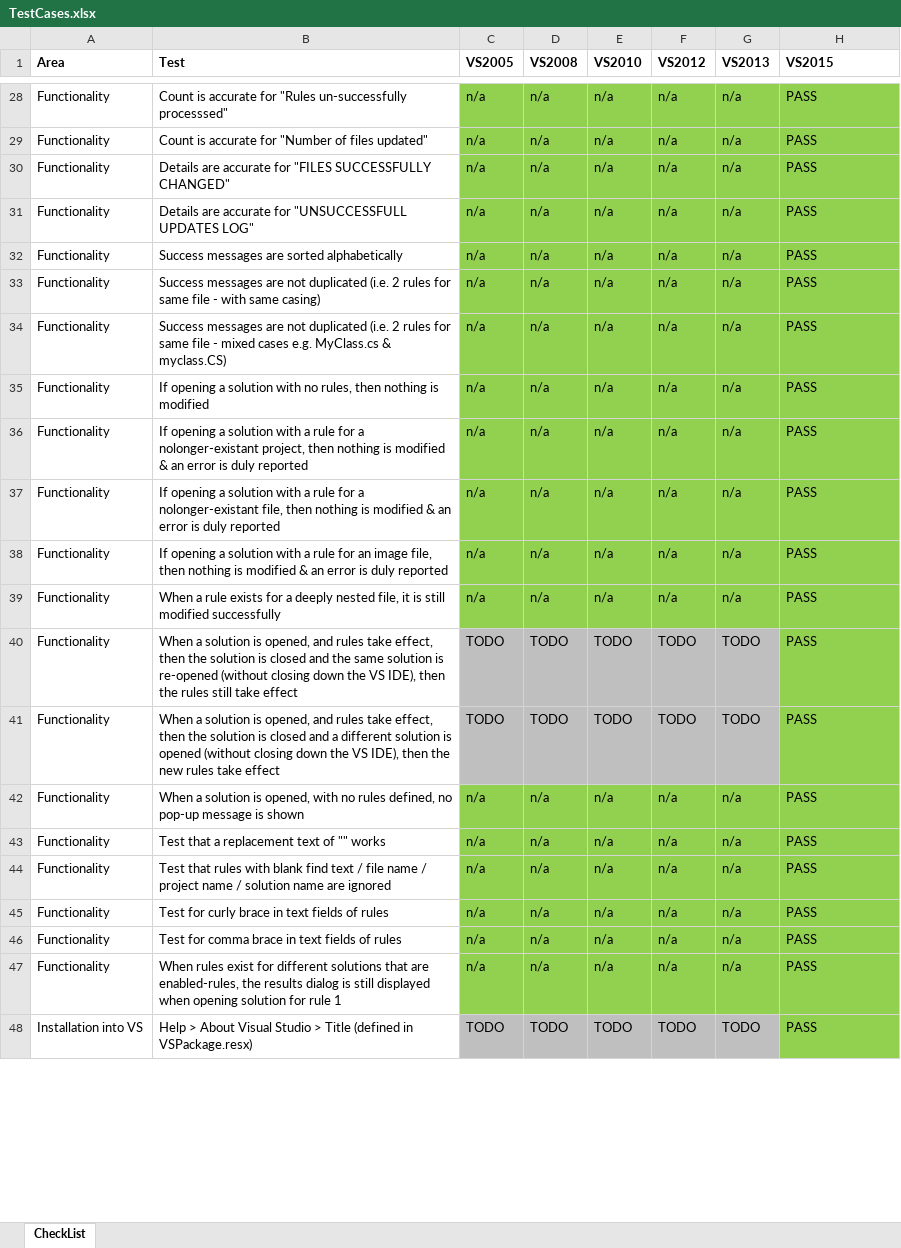
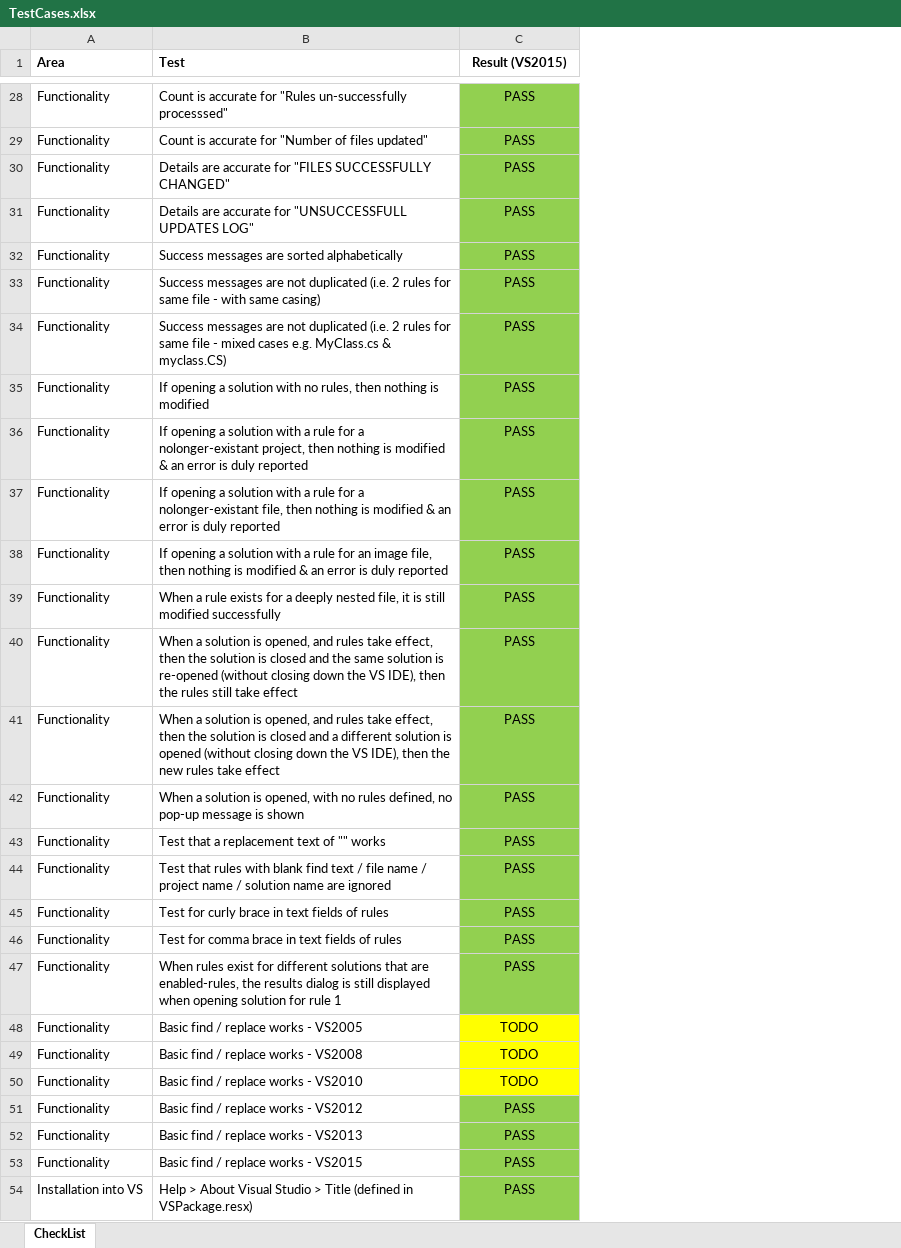
Before and after one commit to GregTrevellick/AutoFindReplace, an Excel workbook: TestCases.xlsx, sheet CheckList, drawn as a sheet; only a part is shown, gaps mark what is left out; values as stored, in another font and other column widths than the file's, no borders; removed rows and columns are numbered as before the commit, all else as after; the diff covers the shown part only; the diff names each change by its address in the sheet, - before the commit and + after, or states it on an @@ line.

```diff
--- a/TestCases.xlsx (sheet CheckList)
+++ b/TestCases.xlsx (sheet CheckList)
-column C (VS2005), rows 28-48: n/a | n/a | n/a | n/a | n/a | n/a | n/a | n/a | n/a | n/a | n/a | n/a | TODO | TODO | n/a | n/a | n/a | n/a | n/a | n/a | TODO
-column D (VS2008), rows 28-48: n/a | n/a | n/a | n/a | n/a | n/a | n/a | n/a | n/a | n/a | n/a | n/a | TODO | TODO | n/a | n/a | n/a | n/a | n/a | n/a | TODO
-column E (VS2010), rows 28-48: n/a | n/a | n/a | n/a | n/a | n/a | n/a | n/a | n/a | n/a | n/a | n/a | TODO | TODO | n/a | n/a | n/a | n/a | n/a | n/a | TODO
-column F (VS2012), rows 28-48: n/a | n/a | n/a | n/a | n/a | n/a | n/a | n/a | n/a | n/a | n/a | n/a | TODO | TODO | n/a | n/a | n/a | n/a | n/a | n/a | TODO
-column G (VS2013), rows 28-48: n/a | n/a | n/a | n/a | n/a | n/a | n/a | n/a | n/a | n/a | n/a | n/a | TODO | TODO | n/a | n/a | n/a | n/a | n/a | n/a | TODO
-C1: VS2015
+C1: Result (VS2015)
-C1:C47 alignment: left
+C1:C47 alignment: center
+row 48: Functionality | Basic find / replace works - VS2005 | TODO
+row 49: Functionality | Basic find / replace works - VS2008 | TODO
+row 50: Functionality | Basic find / replace works - VS2010 | TODO
+row 51: Functionality | Basic find / replace works - VS2012 | PASS
+row 52: Functionality | Basic find / replace works - VS2013 | PASS
+row 53: Functionality | Basic find / replace works - VS2015 | PASS
-C54 alignment: left
+C54 alignment: center
```
Also changed, not shown: 6 added rows, 1 edited cell and cell formats elsewhere in this sheet.
